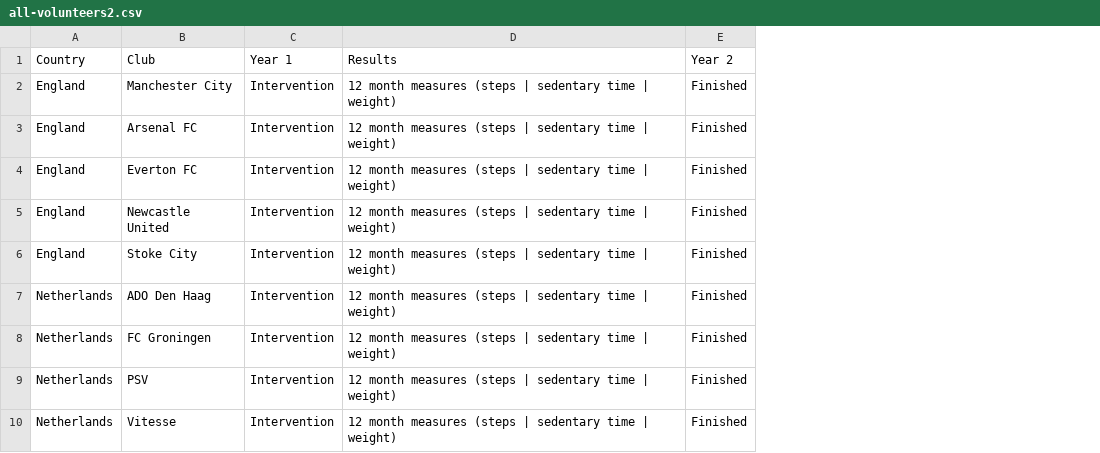
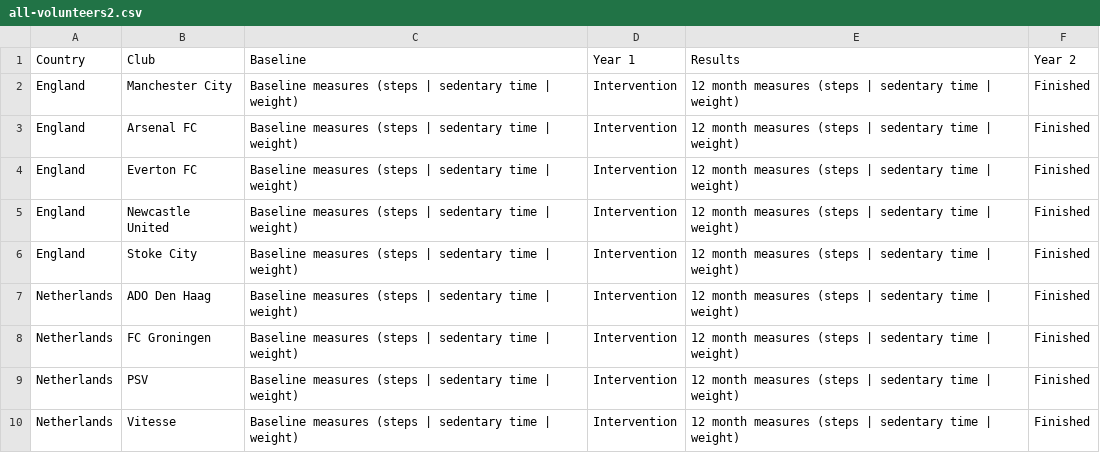
Before and after one commit to johnrooksby/datavis, a CSV file: ef-prog/data/all-volunteers2.csv, drawn as a sheet; only a part is shown; the diff names each change by its address in the sheet, - before the commit and + after, or states it on an @@ line.

Commit message:
baseline

```diff
--- a/ef-prog/data/all-volunteers2.csv
+++ b/ef-prog/data/all-volunteers2.csv
+column C (Baseline), rows 2-10: all Baseline measures (steps | sedentary time | weight)
```
Also changed, not shown: 1 other file.
